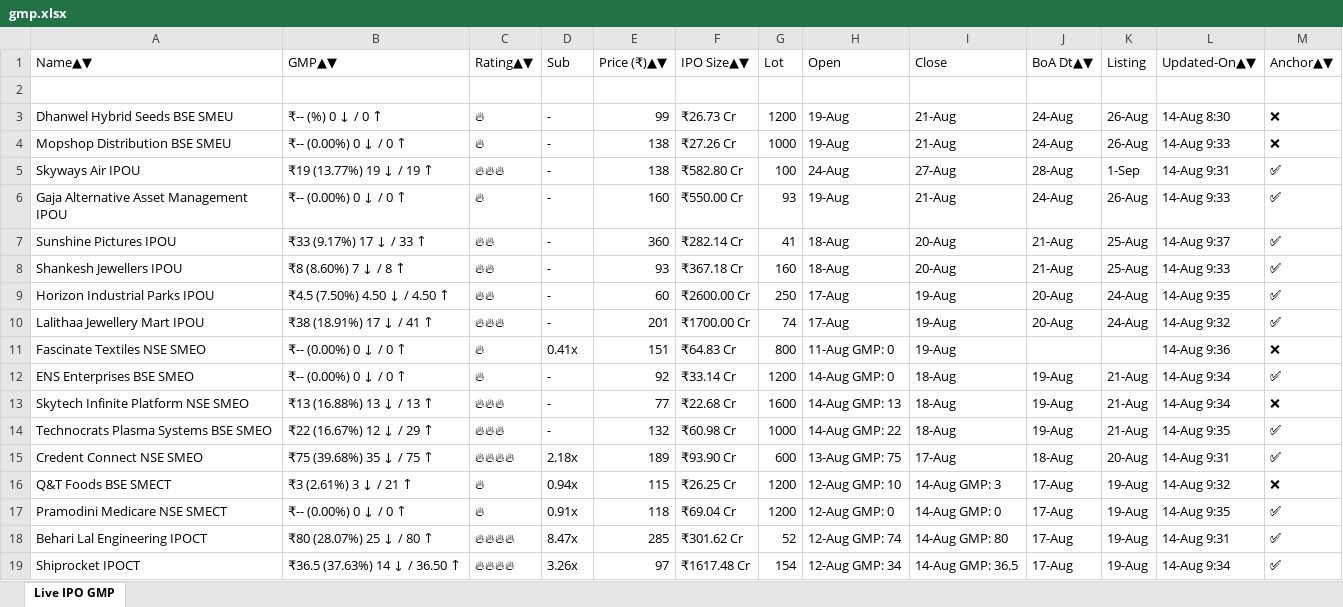
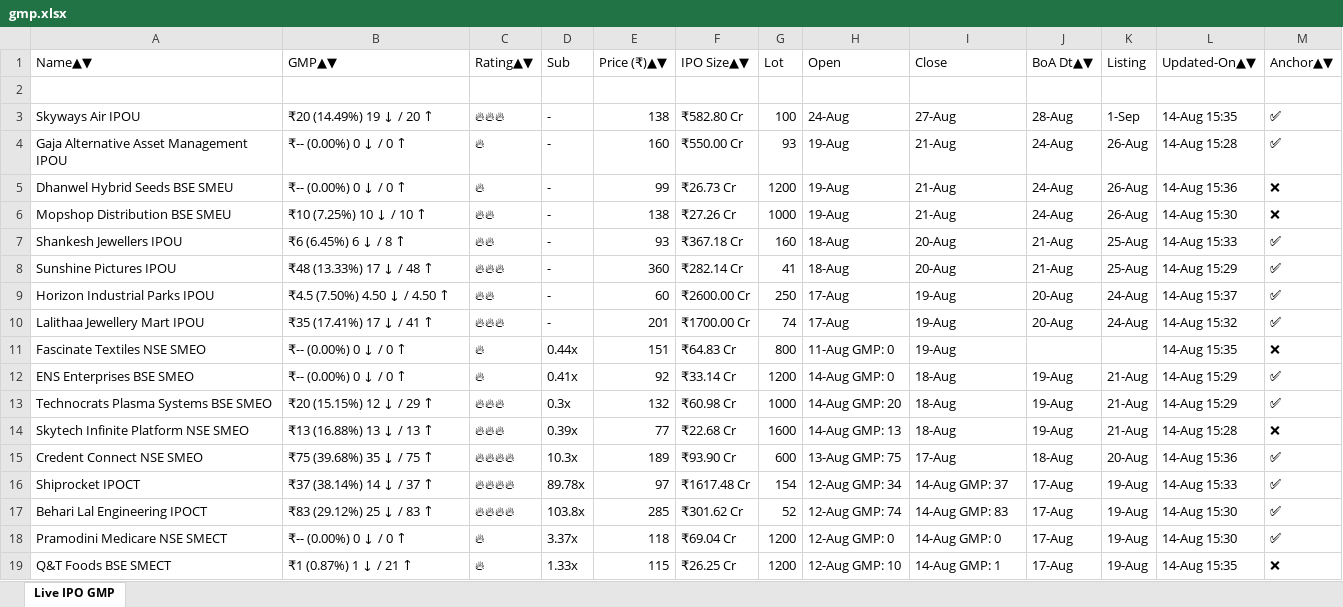
Before and after one commit to ayushpdkushwaha1/ipo-gmp-bot, an Excel workbook: files/gmp.xlsx, sheet Live IPO GMP, drawn as a sheet; only a part is shown; values as stored, in another font and other column widths than the file's, no borders; removed rows and columns are numbered as before the commit, all else as after; the diff covers the shown part only; the diff names each change by its address in the sheet, - before the commit and + after, or states it on an @@ line.

```diff
--- a/files/gmp.xlsx (sheet Live IPO GMP)
+++ b/files/gmp.xlsx (sheet Live IPO GMP)
-row 3: Dhanwel Hybrid Seeds BSE SMEU | ₹-- (%) 0 ↓ / 0 ↑ | 🔥 | - | 99 | ₹26.73 Cr | 1200 | 19-Aug | 21-Aug | 24-Aug | 26-Aug | 14-Aug 8:30 | ❌
-row 4: Mopshop Distribution BSE SMEU | ₹-- (0.00%) 0 ↓ / 0 ↑ | 🔥 | - | 138 | ₹27.26 Cr | 1000 | 19-Aug | 21-Aug | 24-Aug | 26-Aug | 14-Aug 9:33 | ❌
-B3 (GMP▲▼): ₹19 (13.77%) 19 ↓ / 19 ↑
+B3 (GMP▲▼): ₹20 (14.49%) 19 ↓ / 20 ↑
-L3 (Updated-On▲▼): 14-Aug 9:31
+L3 (Updated-On▲▼): 14-Aug 15:35
-L4 (Updated-On▲▼): 14-Aug 9:33
+L4 (Updated-On▲▼): 14-Aug 15:28
-row 7: Sunshine Pictures IPOU | ₹33 (9.17%) 17 ↓ / 33 ↑ | 🔥🔥 | - | 360 | ₹282.14 Cr | 41 | 18-Aug | 20-Aug | 21-Aug | 25-Aug | 14-Aug 9:37 | ✅
+row 5: Dhanwel Hybrid Seeds BSE SMEU | ₹-- (0.00%) 0 ↓ / 0 ↑ | 🔥 | - | 99 | ₹26.73 Cr | 1200 | 19-Aug | 21-Aug | 24-Aug | 26-Aug | 14-Aug 15:36 | ❌
+row 6: Mopshop Distribution BSE SMEU | ₹10 (7.25%) 10 ↓ / 10 ↑ | 🔥🔥 | - | 138 | ₹27.26 Cr | 1000 | 19-Aug | 21-Aug | 24-Aug | 26-Aug | 14-Aug 15:30 | ❌
-B7 (GMP▲▼): ₹8 (8.60%) 7 ↓ / 8 ↑
+B7 (GMP▲▼): ₹6 (6.45%) 6 ↓ / 8 ↑
-L7 (Updated-On▲▼): 14-Aug 9:33
+L7 (Updated-On▲▼): 14-Aug 15:33
+row 8: Sunshine Pictures IPOU | ₹48 (13.33%) 17 ↓ / 48 ↑ | 🔥🔥🔥 | - | 360 | ₹282.14 Cr | 41 | 18-Aug | 20-Aug | 21-Aug | 25-Aug | 14-Aug 15:29 | ✅
-L9 (Updated-On▲▼): 14-Aug 9:35
+L9 (Updated-On▲▼): 14-Aug 15:37
-B10 (GMP▲▼): ₹38 (18.91%) 17 ↓ / 41 ↑
+B10 (GMP▲▼): ₹35 (17.41%) 17 ↓ / 41 ↑
-L10 (Updated-On▲▼): 14-Aug 9:32
+L10 (Updated-On▲▼): 14-Aug 15:32
-D11 (Sub): 0.41x
+D11 (Sub): 0.44x
-L11 (Updated-On▲▼): 14-Aug 9:36
+L11 (Updated-On▲▼): 14-Aug 15:35
-D12 (Sub): -
+D12 (Sub): 0.41x
-L12 (Updated-On▲▼): 14-Aug 9:34
+L12 (Updated-On▲▼): 14-Aug 15:29
+row 13: Technocrats Plasma Systems BSE SMEO | ₹20 (15.15%) 12 ↓ / 29 ↑ | 🔥🔥🔥 | 0.3x | 132 | ₹60.98 Cr | 1000 | 14-Aug GMP: 20 | 18-Aug | 19-Aug | 21-Aug | 14-Aug 15:29 | ✅
-D14 (Sub): -
+D14 (Sub): 0.39x
-L14 (Updated-On▲▼): 14-Aug 9:34
+L14 (Updated-On▲▼): 14-Aug 15:28
-row 14: Technocrats Plasma Systems BSE SMEO | ₹22 (16.67%) 12 ↓ / 29 ↑ | 🔥🔥🔥 | - | 132 | ₹60.98 Cr | 1000 | 14-Aug GMP: 22 | 18-Aug | 19-Aug | 21-Aug | 14-Aug 9:35 | ✅
-D15 (Sub): 2.18x
+D15 (Sub): 10.3x
-L15 (Updated-On▲▼): 14-Aug 9:31
+L15 (Updated-On▲▼): 14-Aug 15:36
-row 16: Q&T Foods BSE SMECT | ₹3 (2.61%) 3 ↓ / 21 ↑ | 🔥 | 0.94x | 115 | ₹26.25 Cr | 1200 | 12-Aug GMP: 10 | 14-Aug GMP: 3 | 17-Aug | 19-Aug | 14-Aug 9:32 | ❌
+row 16: Shiprocket IPOCT | ₹37 (38.14%) 14 ↓ / 37 ↑ | 🔥🔥🔥🔥 | 89.78x | 97 | ₹1617.48 Cr | 154 | 12-Aug GMP: 34 | 14-Aug GMP: 37 | 17-Aug | 19-Aug | 14-Aug 15:33 | ✅
+row 17: Behari Lal Engineering IPOCT | ₹83 (29.12%) 25 ↓ / 83 ↑ | 🔥🔥🔥🔥 | 103.8x | 285 | ₹301.62 Cr | 52 | 12-Aug GMP: 74 | 14-Aug GMP: 83 | 17-Aug | 19-Aug | 14-Aug 15:30 | ✅
-D18 (Sub): 0.91x
+D18 (Sub): 3.37x
-L18 (Updated-On▲▼): 14-Aug 9:35
+L18 (Updated-On▲▼): 14-Aug 15:30
-row 18: Behari Lal Engineering IPOCT | ₹80 (28.07%) 25 ↓ / 80 ↑ | 🔥🔥🔥🔥 | 8.47x | 285 | ₹301.62 Cr | 52 | 12-Aug GMP: 74 | 14-Aug GMP: 80 | 17-Aug | 19-Aug | 14-Aug 9:31 | ✅
-row 19: Shiprocket IPOCT | ₹36.5 (37.63%) 14 ↓ / 36.50 ↑ | 🔥🔥🔥🔥 | 3.26x | 97 | ₹1617.48 Cr | 154 | 12-Aug GMP: 34 | 14-Aug GMP: 36.5 | 17-Aug | 19-Aug | 14-Aug 9:34 | ✅
+row 19: Q&T Foods BSE SMECT | ₹1 (0.87%) 1 ↓ / 21 ↑ | 🔥 | 1.33x | 115 | ₹26.25 Cr | 1200 | 12-Aug GMP: 10 | 14-Aug GMP: 1 | 17-Aug | 19-Aug | 14-Aug 15:35 | ❌
```
Also changed, not shown: 2 added rows, 2 removed rows and 7 edited cells elsewhere in this sheet, files/Mainboard_IPOs.xlsx, files/SME_IPOs.xlsx, 2 other files.
